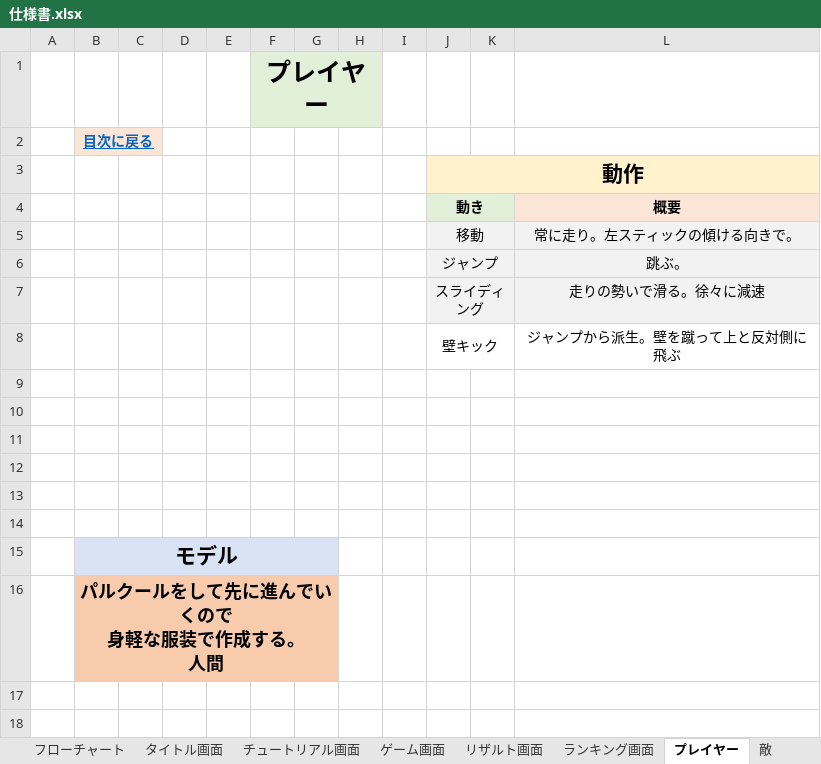
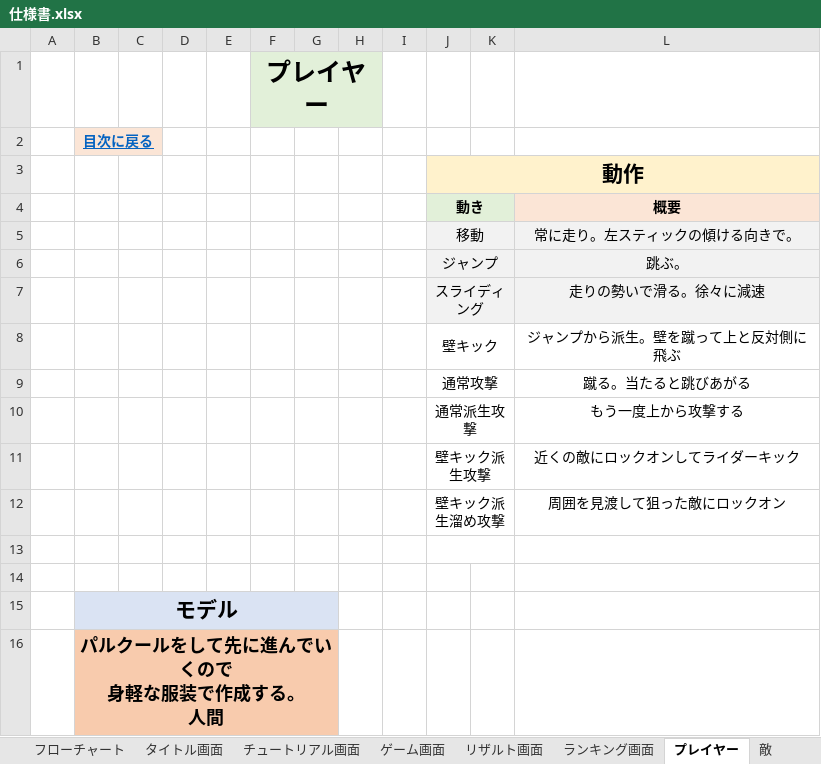
Before and after one commit to IbukiOkusada/2024_recruit_project, an Excel workbook: ガントチャート,仕様書/仕様書.xlsx, sheet プレイヤー, drawn as a sheet; values as stored, in another font and other column widths than the file's, no borders; charts and pictures not drawn; the diff names each change by its address in the sheet, - before the commit and + after, or states it on an @@ line.

```diff
--- a/ガントチャート,仕様書/仕様書.xlsx (sheet プレイヤー)
+++ b/ガントチャート,仕様書/仕様書.xlsx (sheet プレイヤー)
-row 9: (empty)
+row 9:  |  |  |  |  |  |  |  |  | 通常攻撃 |  | 蹴る。当たると跳びあがる
+J9:K9 merged
-row 10: (empty)
+row 10:  |  |  |  |  |  |  |  |  | 通常派生攻撃 |  | もう一度上から攻撃する
+J10:K10 merged
-row 11: (empty)
+row 11:  |  |  |  |  |  |  |  |  | 壁キック派生攻撃 |  | 近くの敵にロックオンしてライダーキック
+J11:K11 merged
-row 12: (empty)
+row 12:  |  |  |  |  |  |  |  |  | 壁キック派生溜め攻撃 |  | 周囲を見渡して狙った敵にロックオン
+J12:K12 merged
+J13:K13 merged
```
Also changed, not shown: sheet 敵, charts or pictures, 10 other files.
